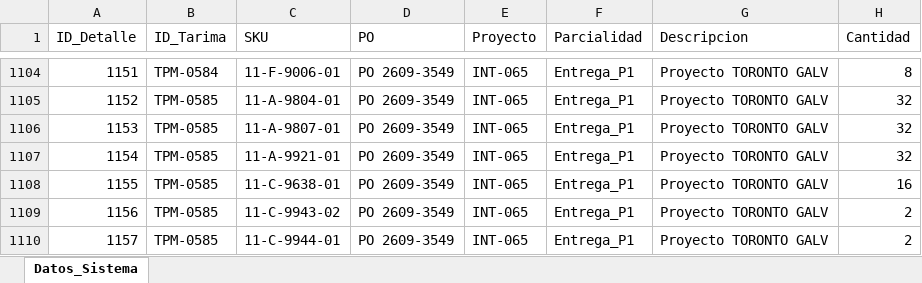
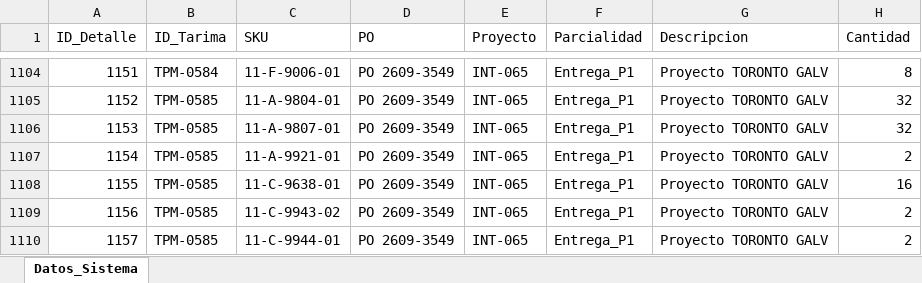
Before and after one commit to jesusalbertomoraleslopez-byte/remisiones-de-materiales, an Excel workbook: BD_Detalle_Tarimas.xlsx, sheet Datos_Sistema, drawn as a sheet; only a part is shown, gaps mark what is left out; values as stored, in another font and other column widths than the file's, no borders; the diff names each change by its address in the sheet, - before the commit and + after, or states it on an @@ line.

Commit message:
Sincronizacion App: BD_Detalle_Tarimas.xlsx

```diff
--- a/BD_Detalle_Tarimas.xlsx (sheet Datos_Sistema)
+++ b/BD_Detalle_Tarimas.xlsx (sheet Datos_Sistema)
-H1107 (Cantidad): 32
+H1107 (Cantidad): 2
```
